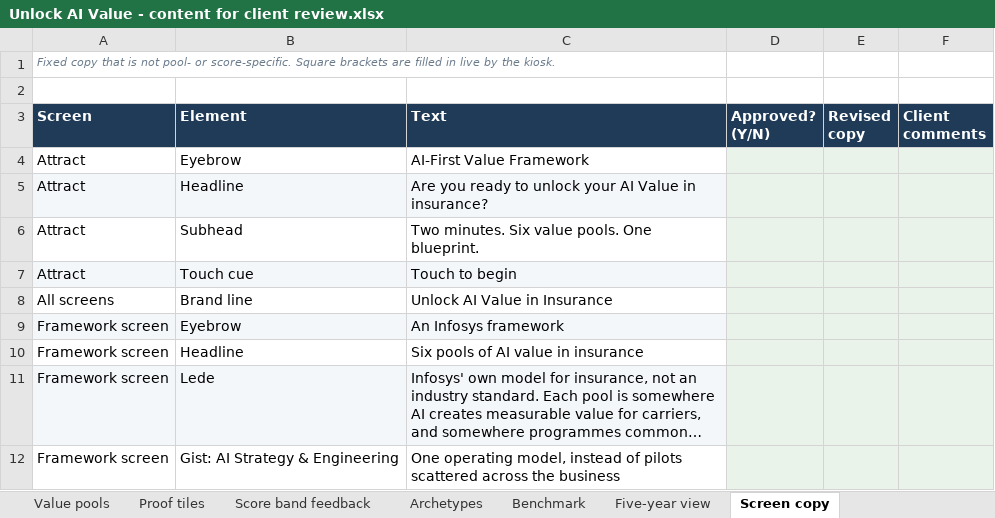
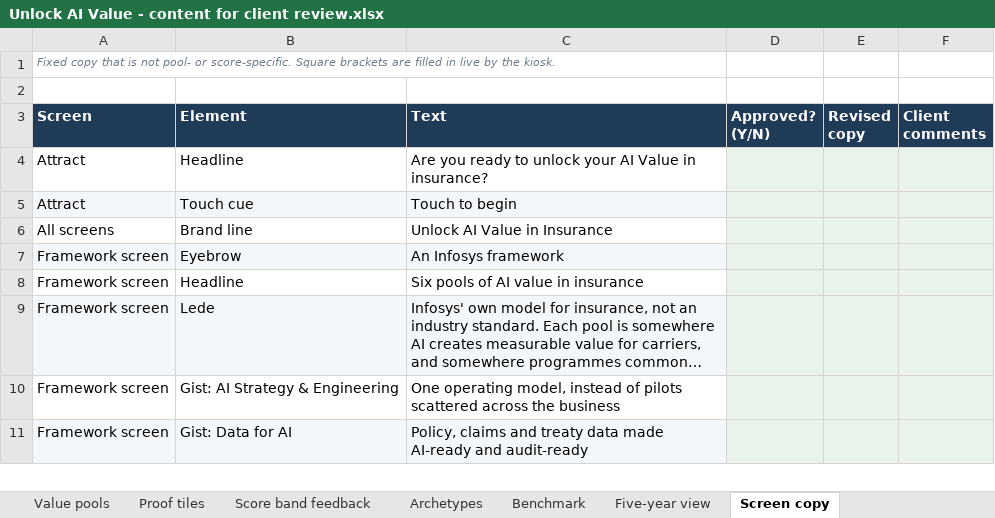
Before and after one commit to RonnieKurswell/Unlock-AI-Value-demo, an Excel workbook: Unlock AI Value - content for client review.xlsx, sheet Screen copy, drawn as a sheet; only a part is shown; the shorter side is filled out with more unchanged rows; long unchanged cells end in …; values as stored, in another font and other column widths than the file's, no borders; removed rows and columns are numbered as before the commit, all else as after; the diff names each change by its address in the sheet, - before the commit and + after, or states it on an @@ line.

```diff
--- a/Unlock AI Value - content for client review.xlsx (sheet Screen copy)
+++ b/Unlock AI Value - content for client review.xlsx (sheet Screen copy)
-row 4: Attract | Eyebrow | AI-First Value Framework
-A4:C4 fill: #F4F7FA
+A4:C4 fill: none
-row 6: Attract | Subhead | Two minutes. Six value pools. One blueprint.
```
Also changed, not shown: 4 other files.
